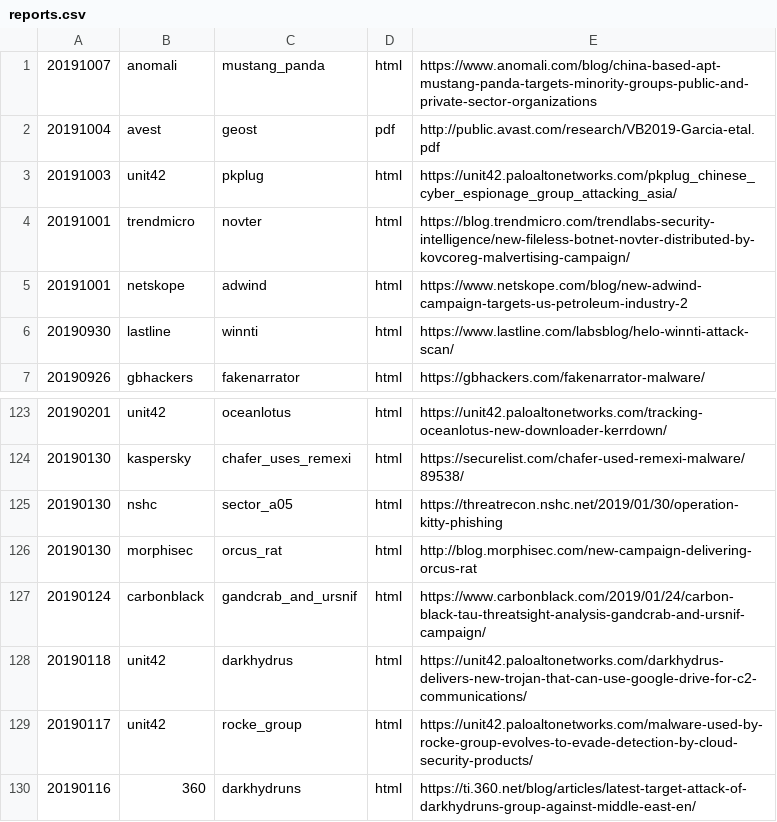
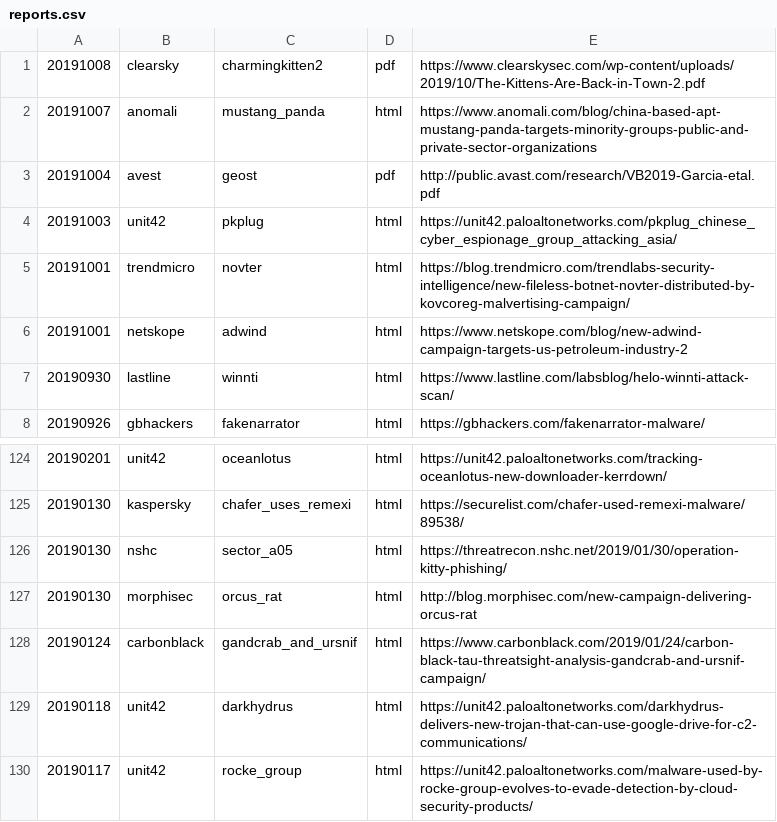
Before and after one commit to threatrack/cti_report_collection, a CSV file: reports.csv, drawn as a sheet; only a part is shown, gaps mark what is left out; the shorter side is filled out with more unchanged rows.

Commit message:
Added 20191008-clearsky-charmingkitten2

```diff
--- a/reports.csv
+++ b/reports.csv
@@ -1 +1,2 @@
+"20191008","clearsky","charmingkitten2","pdf","https://www.clearskysec.com/wp-content/uploads/2019/10/The-Kittens-Are-Back-in-Town-2.pdf"
 "20191007","anomali","mustang_panda","html","https://www.anomali.com/blog/china-based-apt-mustang-panda-targets-minority-groups-public-and-private-sector-organizations"
@@ -124,3 +125,3 @@
 "20190130","kaspersky","chafer_uses_remexi","html","https://securelist.com/chafer-used-remexi-malware/89538/"
-"20190130","nshc","sector_a05","html","https://threatrecon.nshc.net/2019/01/30/operation-kitty-phishing"
+"20190130","nshc","sector_a05","html","https://threatrecon.nshc.net/2019/01/30/operation-kitty-phishing/"
 "20190130","morphisec","orcus_rat","html","http://blog.morphisec.com/new-campaign-delivering-orcus-rat"
```
Also changed, not shown: 8 other files.
